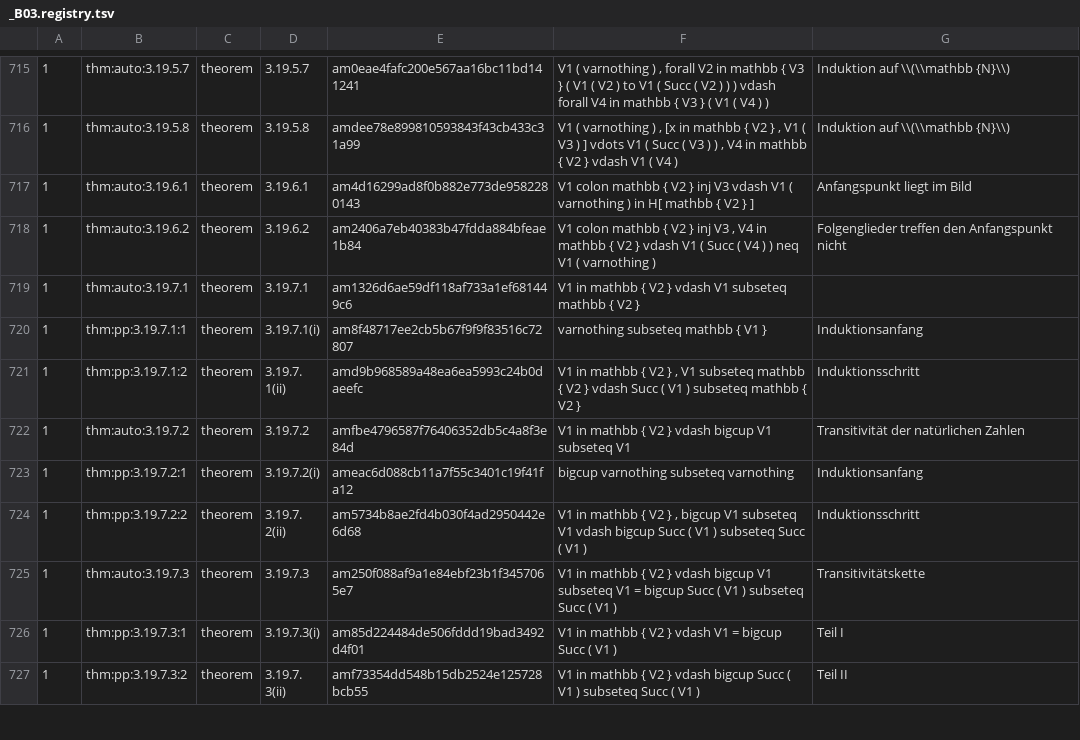
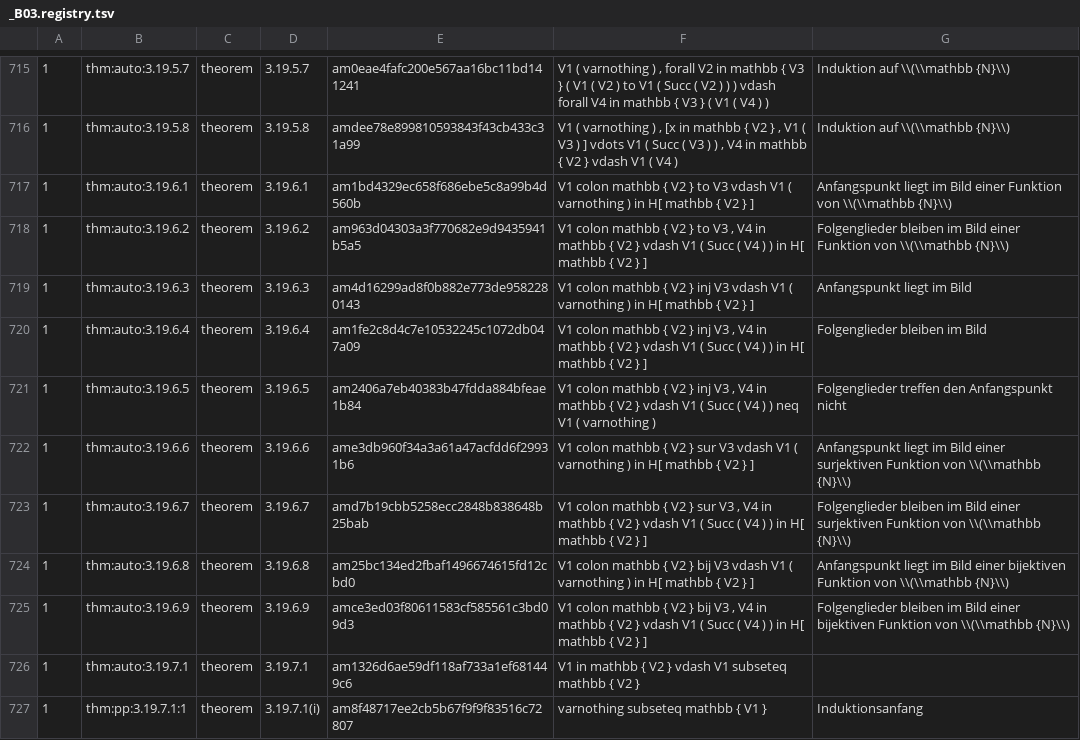
Before and after one commit to Losbarthos/Die-Grundlagen-der-Mathematik, a TSV file: registry/_B03.registry.tsv, drawn as a sheet; only a part is shown, gaps mark what is left out; the shorter side is filled out with more unchanged rows; the diff covers the shown part only; the diff names each change by its address in the sheet, - before the commit and + after, or states it on an @@ line.

```diff
--- a/registry/_B03.registry.tsv
+++ b/registry/_B03.registry.tsv
-E717: am4d16299ad8f0b882e773de9582280143
+E717: am1bd4329ec658f686ebe5c8a99b4d560b
-F717: …V2 } inj V3 vdash…
+F717: …V2 } to V3 vdash…
-G717: Anfangspunkt liegt im Bild
+G717: Anfangspunkt liegt im Bild einer Funktion von \\(\\mathbb {N}\\)
-E718: am2406a7eb40383b47fdda884bfeae1b84
+E718: am963d04303a3f770682e9d9435941b5a5
-F718: …V2 } inj V3 , V4 in mathbb { V2 } vdash V1 ( Succ ( V4 ) ) neq V1 ( varnothing )
+F718: …V2 } to V3 , V4 in mathbb { V2 } vdash V1 ( Succ ( V4 ) ) in H[ mathbb { V2 } ]
-G718: Folgenglieder treffen den Anfangspunkt nicht
+G718: Folgenglieder bleiben im Bild einer Funktion von \\(\\mathbb {N}\\)
+row 719: 1 | thm:auto:3.19.6.3 | theorem | 3.19.6.3 | am4d16299ad8f0b882e773de9582280143 | V1 colon mathbb { V2 } inj V3 vdash V1 ( varnothing ) in H[ mathbb { V2 } ] | Anfangspunkt liegt im Bild
+row 720: 1 | thm:auto:3.19.6.4 | theorem | 3.19.6.4 | am1fe2c8d4c7e10532245c1072db047a09 | V1 colon mathbb { V2 } inj V3 , V4 in mathbb { V2 } vdash V1 ( Succ ( V4 ) ) in H[ mathbb { V2 } ] | Folgenglieder bleiben im Bild
+row 721: 1 | thm:auto:3.19.6.5 | theorem | 3.19.6.5 | am2406a7eb40383b47fdda884bfeae1b84 | V1 colon mathbb { V2 } inj V3 , V4 in mathbb { V2 } vdash V1 ( Succ ( V4 ) ) neq V1 ( varnothing ) | Folgenglieder treffen den Anfangspunkt nicht
+row 722: 1 | thm:auto:3.19.6.6 | theorem | 3.19.6.6 | ame3db960f34a3a61a47acfdd6f29931b6 | V1 colon mathbb { V2 } sur V3 vdash V1 ( varnothing ) in H[ mathbb { V2 } ] | Anfangspunkt liegt im Bild einer surjektiven Funktion von \\(\\mathbb {N}\\)
+row 723: 1 | thm:auto:3.19.6.7 | theorem | 3.19.6.7 | amd7b19cbb5258ecc2848b838648b25bab | V1 colon mathbb { V2 } sur V3 , V4 in mathbb { V2 } vdash V1 ( Succ ( V4 ) ) in H[ mathbb { V2 } ] | Folgenglieder bleiben im Bild einer surjektiven Funktion von \\(\\mathbb {N}\\)
+row 724: 1 | thm:auto:3.19.6.8 | theorem | 3.19.6.8 | am25bc134ed2fbaf1496674615fd12cbd0 | V1 colon mathbb { V2 } bij V3 vdash V1 ( varnothing ) in H[ mathbb { V2 } ] | Anfangspunkt liegt im Bild einer bijektiven Funktion von \\(\\mathbb {N}\\)
+row 725: 1 | thm:auto:3.19.6.9 | theorem | 3.19.6.9 | amce3ed03f80611583cf585561c3bd09d3 | V1 colon mathbb { V2 } bij V3 , V4 in mathbb { V2 } vdash V1 ( Succ ( V4 ) ) in H[ mathbb { V2 } ] | Folgenglieder bleiben im Bild einer bijektiven Funktion von \\(\\mathbb {N}\\)
```
Also changed, not shown: 1 removed row and 39 edited cells elsewhere in this file, 1 other file.
